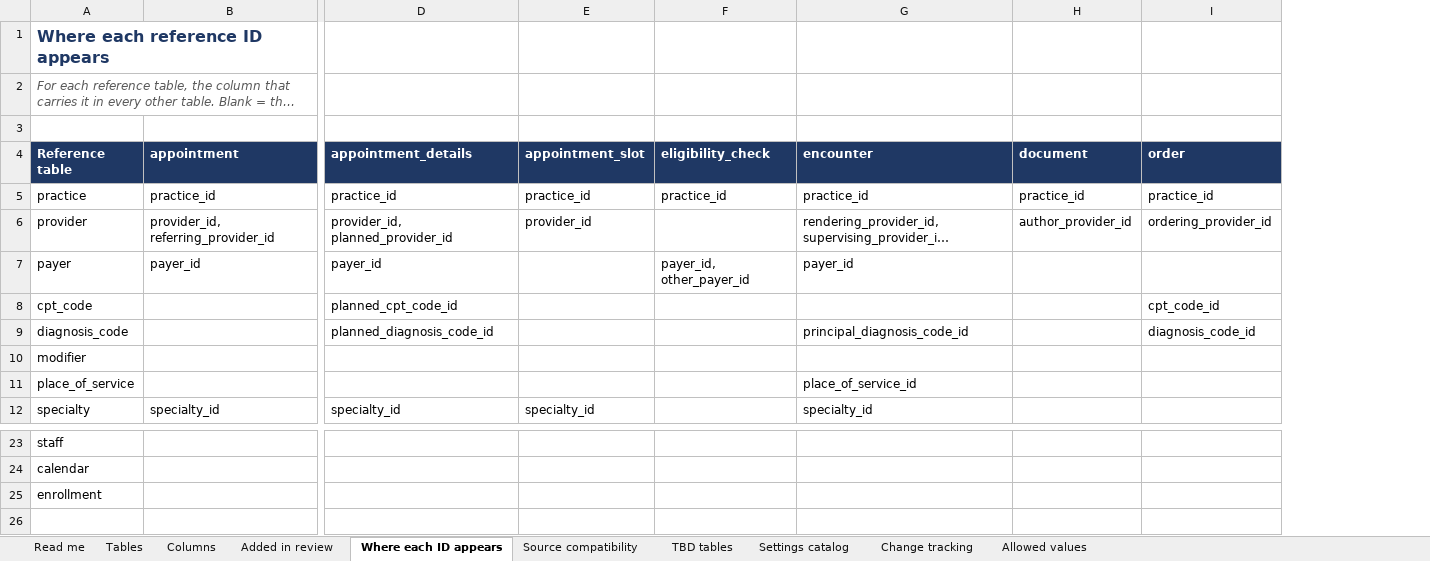
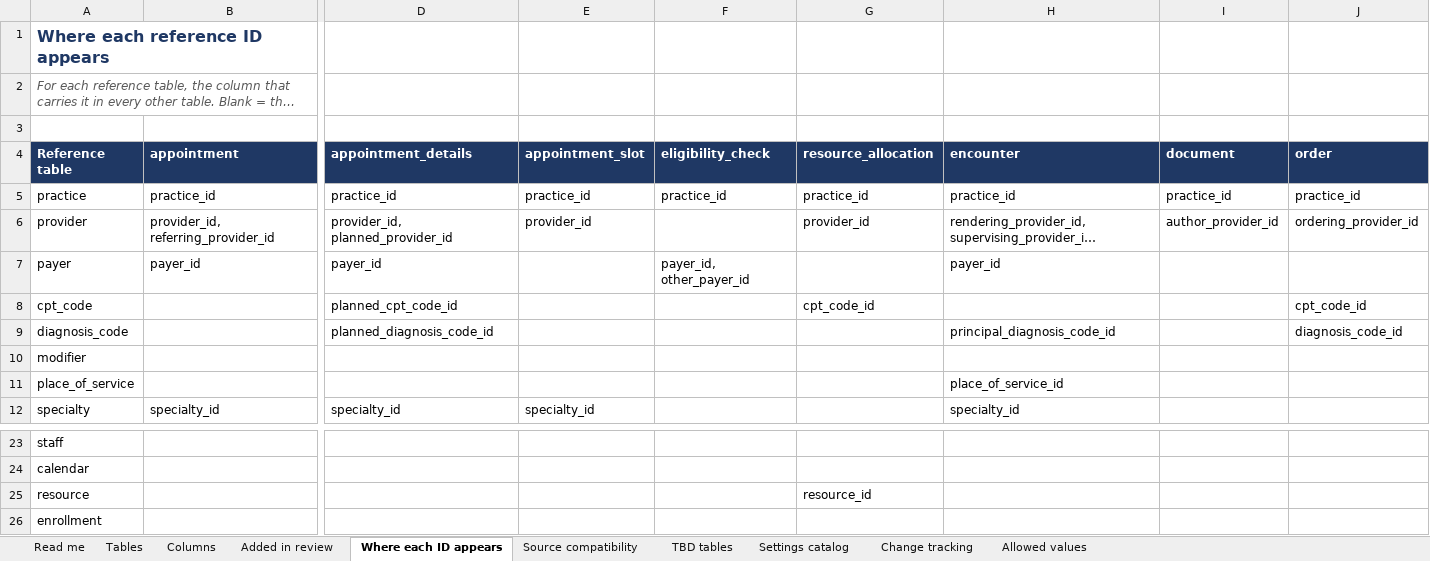
Before and after one commit to Gkecho/KrisnnAI_Agentic_RCM, an Excel workbook: docs/data_model/KrisnnAI-Canonical-Data-Model.xlsx, sheet Where each ID appears, drawn as a sheet; only a part is shown, gaps mark what is left out; long unchanged cells end in …; values as stored, in another font and other column widths than the file's, no borders; rows hold the shown columns only; the diff names each change by its address in the sheet, - before the commit and + after, or states it on an @@ line.

```diff
--- a/docs/data_model/KrisnnAI-Canonical-Data-Model.xlsx (sheet Where each ID appears)
+++ b/docs/data_model/KrisnnAI-Canonical-Data-Model.xlsx (sheet Where each ID appears)
+column G (resource_allocation), rows 5-8: practice_id | provider_id |  | cpt_code_id
+row 25: resource |  |  |  |  | resource_id
```
Also changed, not shown: sheet Columns, sheet Tables, sheet Read me, docs/data_model/KrisnnAI-Agent-Field-Remap.xlsx, 15 other files.
